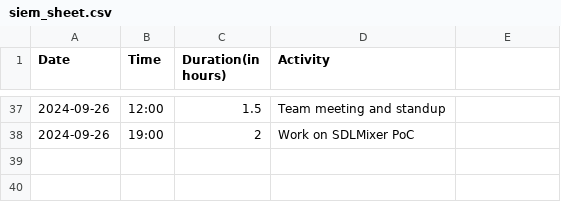
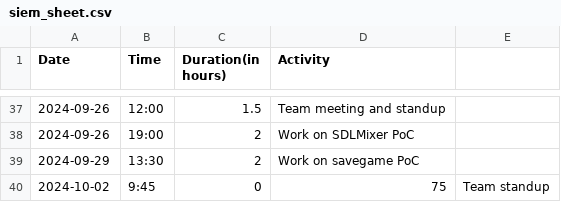
Before and after one commit to Seger01/GameEngine, a CSV file: docs/timesheets/siem_sheet.csv, drawn as a sheet; only a part is shown, gaps mark what is left out; the diff names each change by its address in the sheet, - before the commit and + after, or states it on an @@ line.

```diff
--- a/docs/timesheets/siem_sheet.csv
+++ b/docs/timesheets/siem_sheet.csv
+row 39: 2024-09-29 | 13:30 | 2 | Work on savegame PoC
+row 40: 2024-10-02 | 9:45 | 0 | 75 | Team standup
```
Also changed, not shown: 1 other file.
